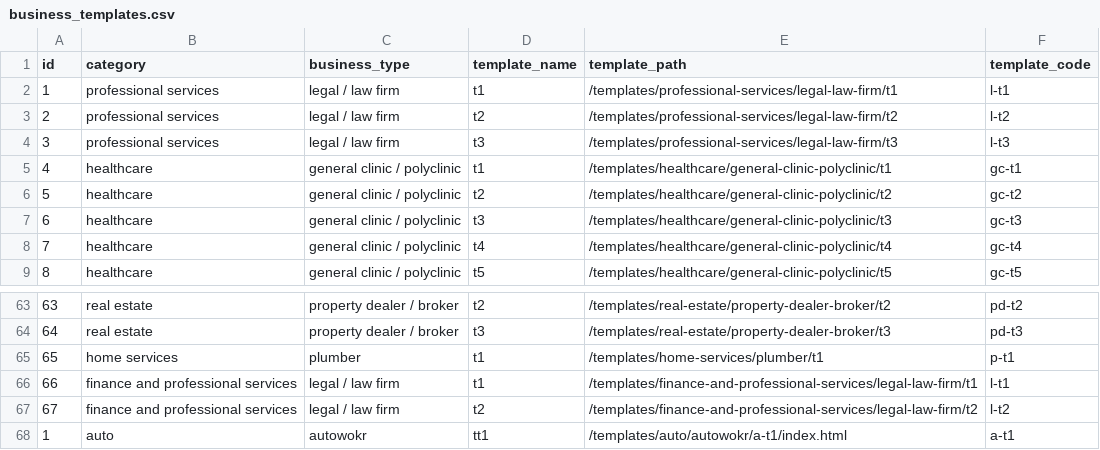
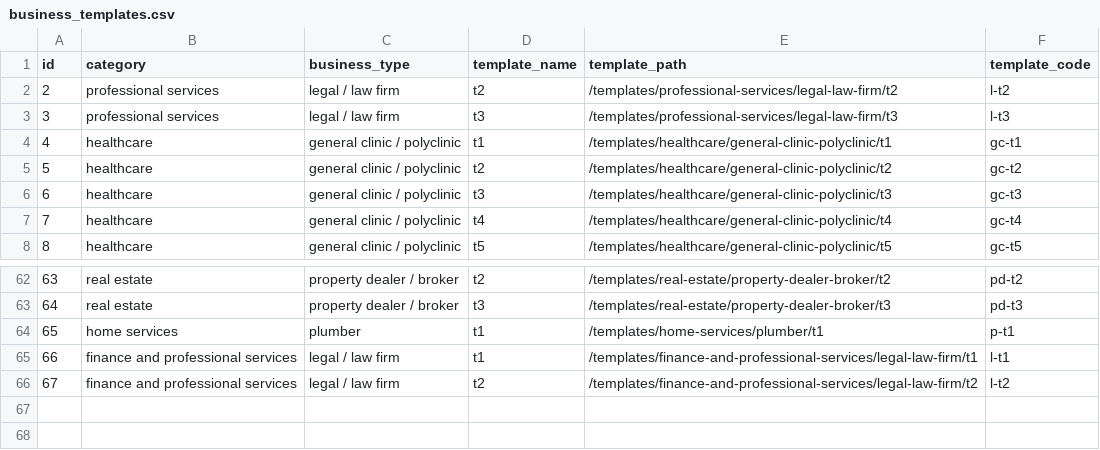
Before and after one commit to relladinesh/AgenticThatWAAS, a CSV file: data csv/business_templates.csv, drawn as a sheet; only a part is shown, gaps mark what is left out.

Commit message:
Auto-sync: Delete template ID 1

```diff
--- a/data csv/business_templates.csv
+++ b/data csv/business_templates.csv
@@ -1,3 +1,2 @@
 id,category,business_type,template_name,template_path,template_code
-1,"professional services","legal / law firm","t1","/templates/professional-services/legal-law-firm/t1","l-t1"
 2,"professional services","legal / law firm","t2","/templates/professional-services/legal-law-firm/t2","l-t2"
@@ -67,2 +66 @@ id,category,business_type,template_name,template_path,template_code
 67,"finance and professional services","legal / law firm","t2","/templates/finance-and-professional-services/legal-law-firm/t2","l-t2"
-1,"auto","autowokr","tt1","/templates/auto/autowokr/a-t1/index.html","a-t1"
```
